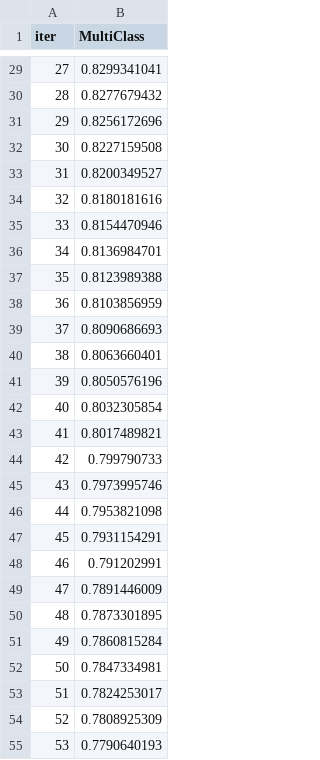
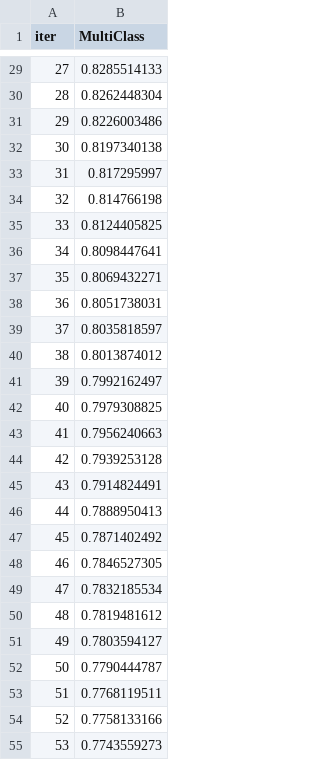
Before and after one commit to 2023M6T4-Inteli/Projeto4, a TSV file: src/catboost_info/learn_error.tsv, drawn as a sheet; only a part is shown, gaps mark what is left out; the diff covers the shown part only.

```diff
--- a/src/catboost_info/learn_error.tsv
+++ b/src/catboost_info/learn_error.tsv
@@ -29,27 +29,27 @@ iter	MultiClass
-27	0.8299341041
-28	0.8277679432
-29	0.8256172696
-30	0.8227159508
-31	0.8200349527
-32	0.8180181616
-33	0.8154470946
-34	0.8136984701
-35	0.8123989388
-36	0.8103856959
-37	0.8090686693
-38	0.8063660401
-39	0.8050576196
-40	0.8032305854
-41	0.8017489821
-42	0.799790733
-43	0.7973995746
-44	0.7953821098
-45	0.7931154291
-46	0.791202991
-47	0.7891446009
-48	0.7873301895
-49	0.7860815284
-50	0.7847334981
-51	0.7824253017
-52	0.7808925309
-53	0.7790640193
+27	0.8285514133
+28	0.8262448304
+29	0.8226003486
+30	0.8197340138
+31	0.817295997
+32	0.814766198
+33	0.8124405825
+34	0.8098447641
+35	0.8069432271
+36	0.8051738031
+37	0.8035818597
+38	0.8013874012
+39	0.7992162497
+40	0.7979308825
+41	0.7956240663
+42	0.7939253128
+43	0.7914824491
+44	0.7888950413
+45	0.7871402492
+46	0.7846527305
+47	0.7832185534
+48	0.7819481612
+49	0.7803594127
+50	0.7790444787
+51	0.7768119511
+52	0.7758133166
+53	0.7743559273
```
Also changed, not shown: 173 edited cells elsewhere in this file, src/catboost_info/time_left.tsv, 3 other files.
